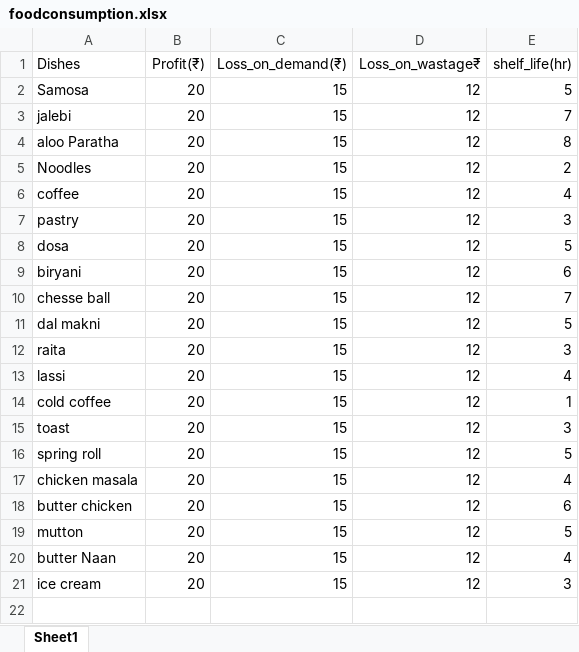
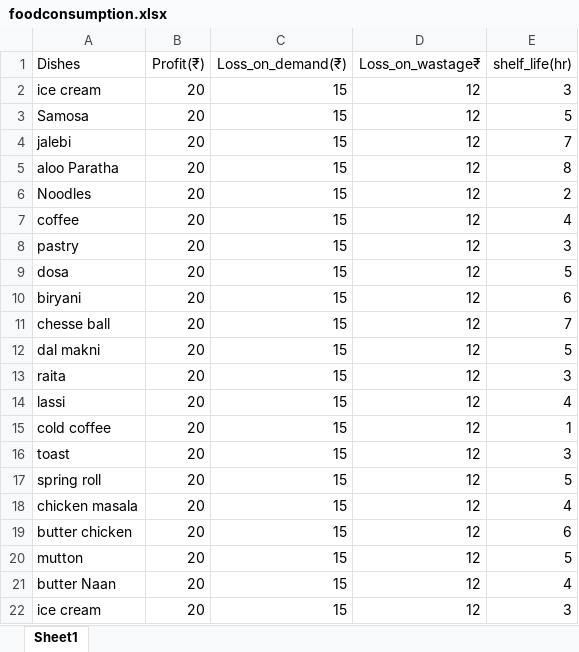
Before and after one commit to nagakarthik-dot/descrete-optimization, an Excel workbook: food/foodconsumption.xlsx, sheet Sheet1, drawn as a sheet; values as stored, in another font and other column widths than the file's, no borders; the diff names each change by its address in the sheet, - before the commit and + after, or states it on an @@ line.

```diff
--- a/food/foodconsumption.xlsx (sheet Sheet1)
+++ b/food/foodconsumption.xlsx (sheet Sheet1)
+row 2: ice cream | 20 | 15 | 12 | 3
```
Also changed, not shown: food/outputs/quantity.xlsx, q1/foodconsumption.xlsx, 29 other files.
